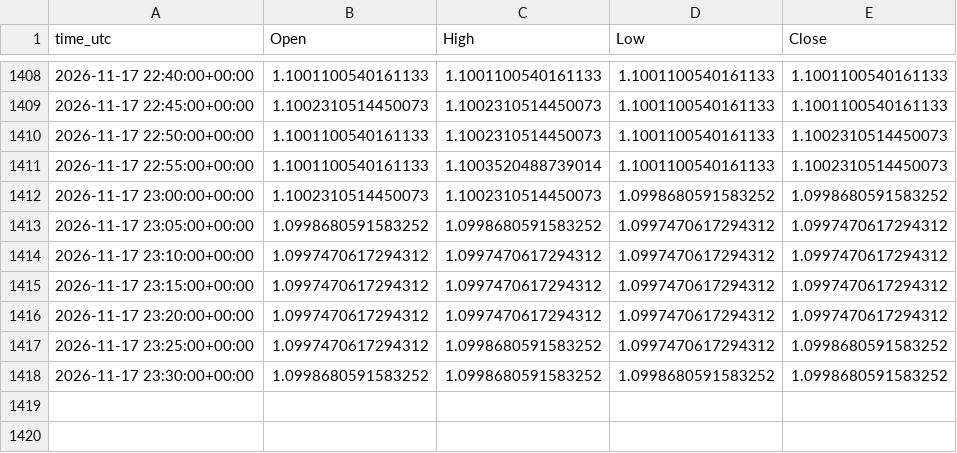
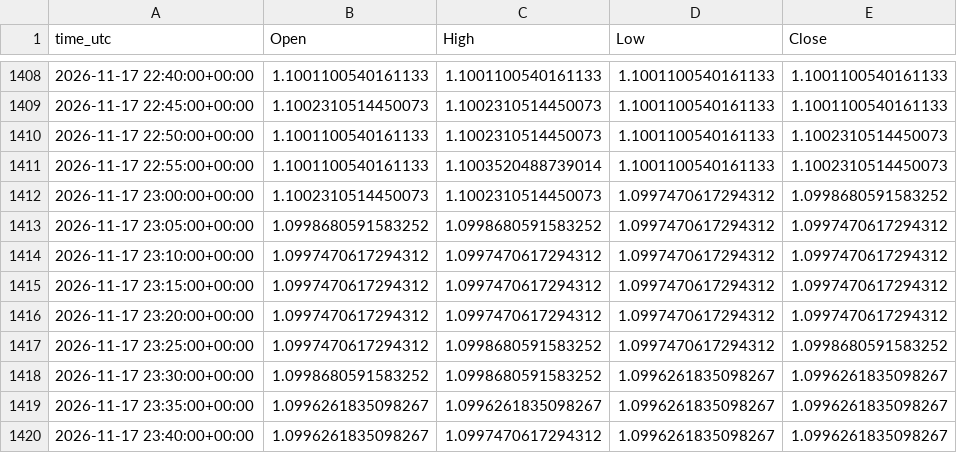
Before and after one commit to ClaireAce/Trading-Data, a CSV file: data/EURUSD_M5.csv, drawn as a sheet; only a part is shown, gaps mark what is left out.

```diff
--- a/data/EURUSD_M5.csv
+++ b/data/EURUSD_M5.csv
@@ -1411,3 +1411,3 @@ time_utc,Open,High,Low,Close
 2026-11-17 22:55:00+00:00,1.1001100540161133,1.1003520488739014,1.1001100540161133,1.1002310514450073
-2026-11-17 23:00:00+00:00,1.1002310514450073,1.1002310514450073,1.0998680591583252,1.0998680591583252
+2026-11-17 23:00:00+00:00,1.1002310514450073,1.1002310514450073,1.0997470617294312,1.0998680591583252
 2026-11-17 23:05:00+00:00,1.0998680591583252,1.0998680591583252,1.0997470617294312,1.0997470617294312
@@ -1417,2 +1417,4 @@ time_utc,Open,High,Low,Close
 2026-11-17 23:25:00+00:00,1.0997470617294312,1.0998680591583252,1.0997470617294312,1.0998680591583252
-2026-11-17 23:30:00+00:00,1.0998680591583252,1.0998680591583252,1.0998680591583252,1.0998680591583252
+2026-11-17 23:30:00+00:00,1.0998680591583252,1.0998680591583252,1.0996261835098267,1.0996261835098267
+2026-11-17 23:35:00+00:00,1.0996261835098267,1.0996261835098267,1.0996261835098267,1.0996261835098267
+2026-11-17 23:40:00+00:00,1.0996261835098267,1.0997470617294312,1.0996261835098267,1.0996261835098267
```
Also changed, not shown: data/GBPUSD_H1.csv, data/GBPUSD_M5.csv, 9 other files.
